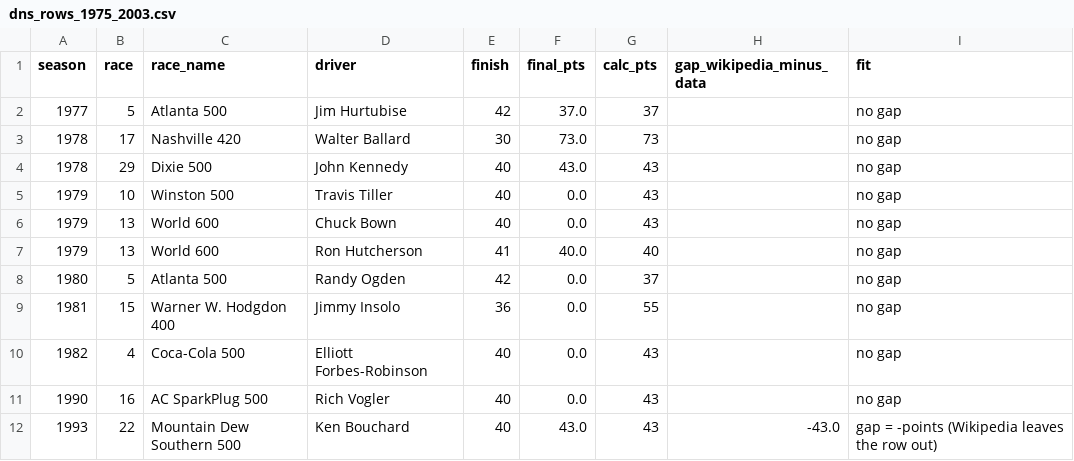
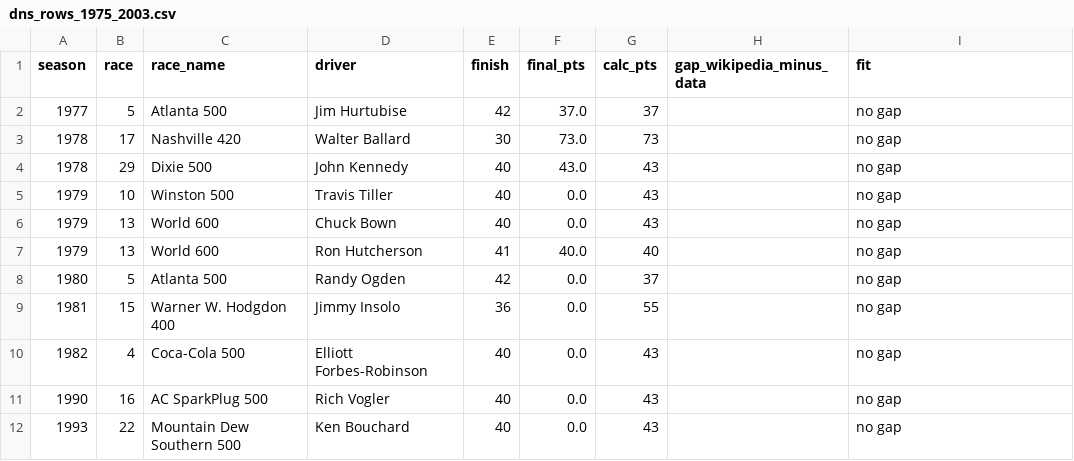
Before and after one commit to intelati26/nascarvis, a CSV file: curation/dns_rows_1975_2003.csv, drawn as a sheet.

```diff
--- a/curation/dns_rows_1975_2003.csv
+++ b/curation/dns_rows_1975_2003.csv
@@ -11,2 +11,2 @@ season,race,race_name,driver,finish,final_pts,calc_pts,gap_wikipedia_minus_data,
 1990,16,AC SparkPlug 500,Rich Vogler,40,0.0,43,,no gap
-1993,22,Mountain Dew Southern 500,Ken Bouchard,40,43.0,43,-43.0,gap = -points (Wikipedia leaves the row out)
+1993,22,Mountain Dew Southern 500,Ken Bouchard,40,0.0,43,,no gap
```
Also changed, not shown: curation/discrepancies.csv, curation/final_standings_1950.csv, 6 other files.
